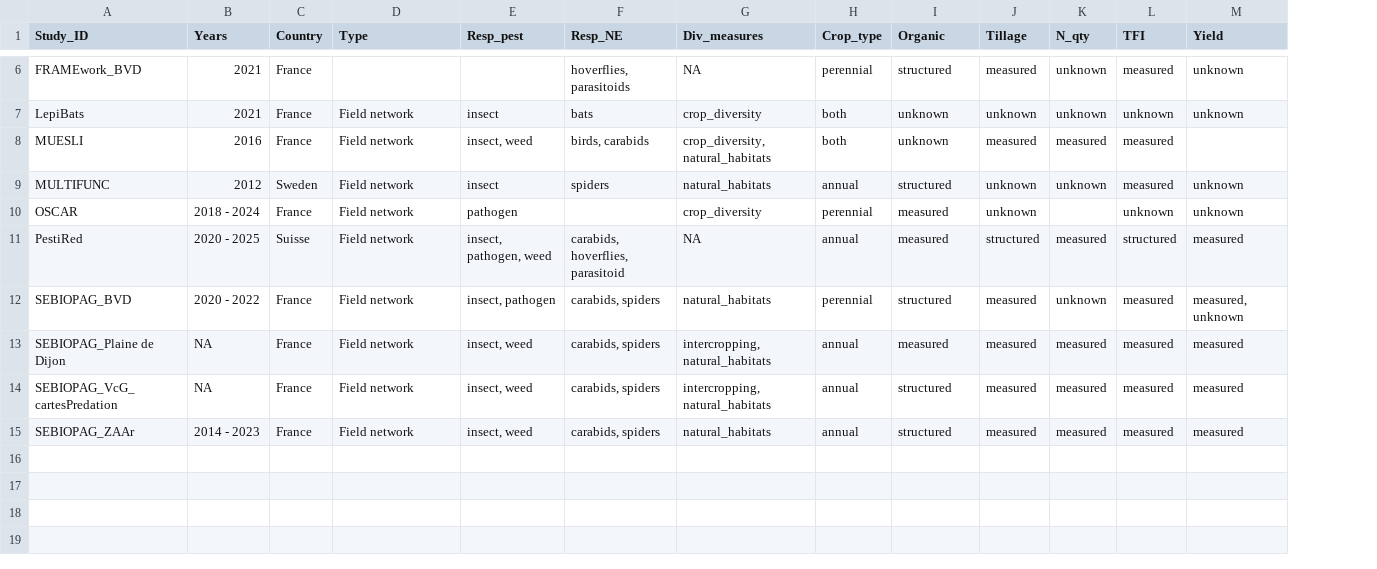
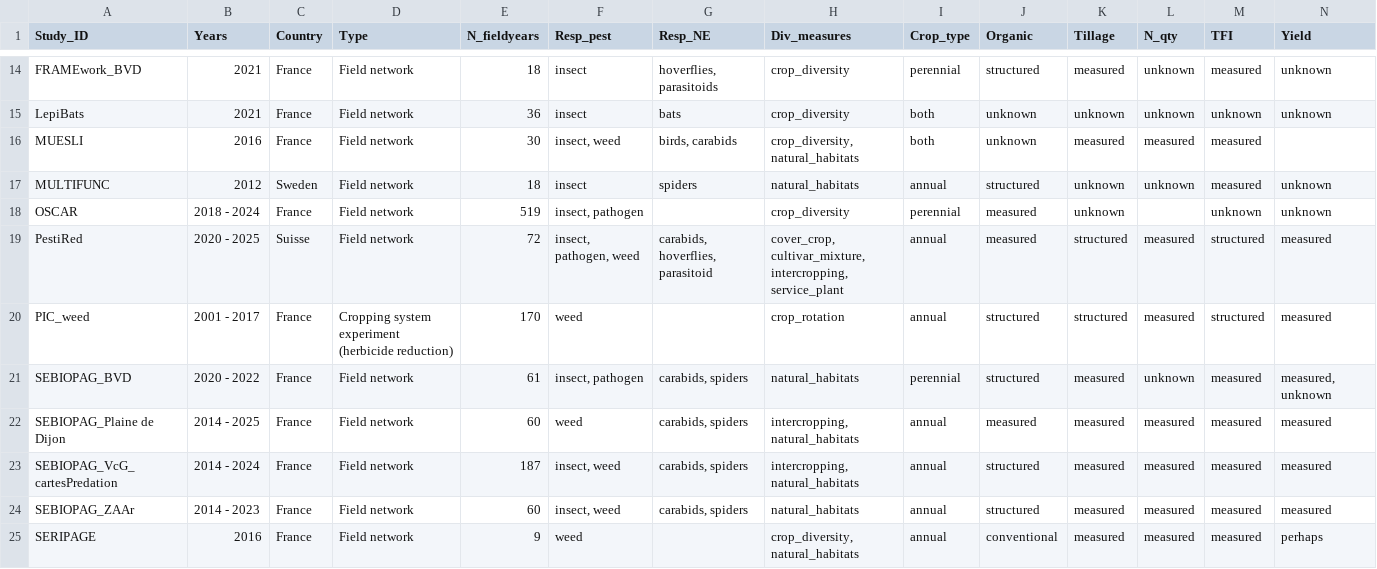
Before and after one commit to FRBCesab/shinyFunBioDiv, a CSV file: app/data/meta.csv, drawn as a sheet; only a part is shown, gaps mark what is left out; addresses are those after the commit; the diff covers the shown part only; the diff names each change by its address in the sheet, - before the commit and + after, or states it on an @@ line.

Commit message:
add contingency table

```diff
--- a/app/data/meta.csv
+++ b/app/data/meta.csv
+column E (N_fieldyears), rows 14-19: 18 | 36 | 30 | 18 | 519 | 72; rows 21-24: 61 | 60 | 187 | 60
-D14 (Type): (empty)
+D14 (Type): Field network
-F14 (Resp_pest): (empty)
+F14 (Resp_pest): insect
-H14 (Div_measures): NA
+H14 (Div_measures): crop_diversity
-F18 (Resp_pest): pathogen
+F18 (Resp_pest): insect, pathogen
-H19 (Div_measures): NA
+H19 (Div_measures): cover_crop, cultivar_mixture, intercropping, service_plant
+row 20: PIC_weed | 2001 - 2017 | France | Cropping system experiment (herbicide reduction) | 170 | weed |  | crop_rotation | annual | structured | structured | measured | structured | measured
-B22 (Years): NA
+B22 (Years): 2014 - 2025
-F22 (Resp_pest): insect, weed
+F22 (Resp_pest): weed
-B23 (Years): NA
+B23 (Years): 2014 - 2024
+row 25: SERIPAGE | 2016 | France | Field network | 9 | weed |  | crop_diversity, natural_habitats | annual | conventional | measured | measured | measured | perhaps
```
Also changed, not shown: 8 added rows and 8 edited cells elsewhere in this file, 10 other files.
